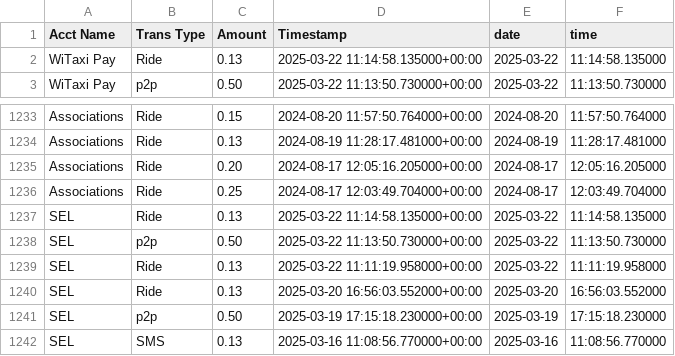
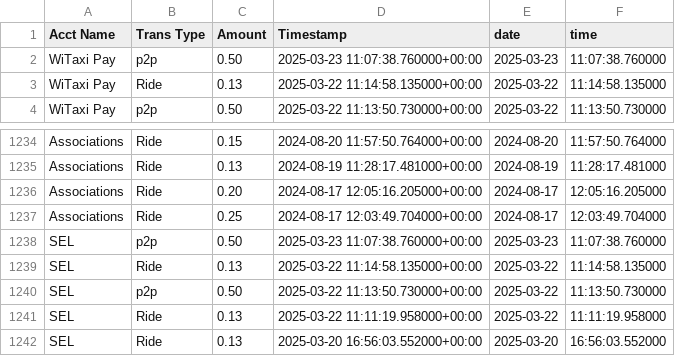
Before and after one commit to Kamal-Moha/WiTaxi-Pay-Analytics-Bhadala, a CSV file: Data/accts_data.csv, drawn as a sheet; only a part is shown, gaps mark what is left out; the shorter side is filled out with more unchanged rows.

```diff
--- a/Data/accts_data.csv
+++ b/Data/accts_data.csv
@@ -1,2 +1,3 @@
 Acct Name,Trans Type,Amount,Timestamp,date,time
+WiTaxi Pay,p2p,0.50,2025-03-23 11:07:38.760000+00:00,2025-03-23,11:07:38.760000
 WiTaxi Pay,Ride,0.13,2025-03-22 11:14:58.135000+00:00,2025-03-22,11:14:58.135000
@@ -1236,2 +1237,3 @@ Associations,Ride,0.20,2024-08-17 12:05:16.205000+00:00,2024-08-17,12:05:16.2050
 Associations,Ride,0.25,2024-08-17 12:03:49.704000+00:00,2024-08-17,12:03:49.704000
+SEL,p2p,0.50,2025-03-23 11:07:38.760000+00:00,2025-03-23,11:07:38.760000
 SEL,Ride,0.13,2025-03-22 11:14:58.135000+00:00,2025-03-22,11:14:58.135000
```
Also changed, not shown: Data/data.csv.
